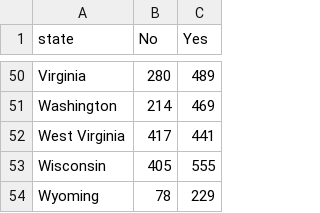
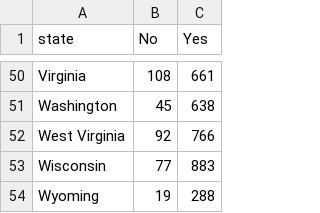
Before and after one commit to a-barker/QGIS-data-project, a CSV file: data/2018_indicators/preds_target.csv, drawn as a sheet; only a part is shown, gaps mark what is left out; the diff covers the shown part only; the diff names each change by its address in the sheet, - before the commit and + after, or states it on an @@ line.

```diff
--- a/data/2018_indicators/preds_target.csv
+++ b/data/2018_indicators/preds_target.csv
-B50 (No): 280
+B50 (No): 108
-C50 (Yes): 489
+C50 (Yes): 661
-B51 (No): 214
+B51 (No): 45
-C51 (Yes): 469
+C51 (Yes): 638
-B52 (No): 417
+B52 (No): 92
-C52 (Yes): 441
+C52 (Yes): 766
-B53 (No): 405
+B53 (No): 77
-C53 (Yes): 555
+C53 (Yes): 883
-B54 (No): 78
+B54 (No): 19
-C54 (Yes): 229
+C54 (Yes): 288
```
Also changed, not shown: 96 edited cells elsewhere in this file, data/2018_indicators/coef.csv, data/2018_indicators/coef_2018_state_avg.csv, 19 other files.
